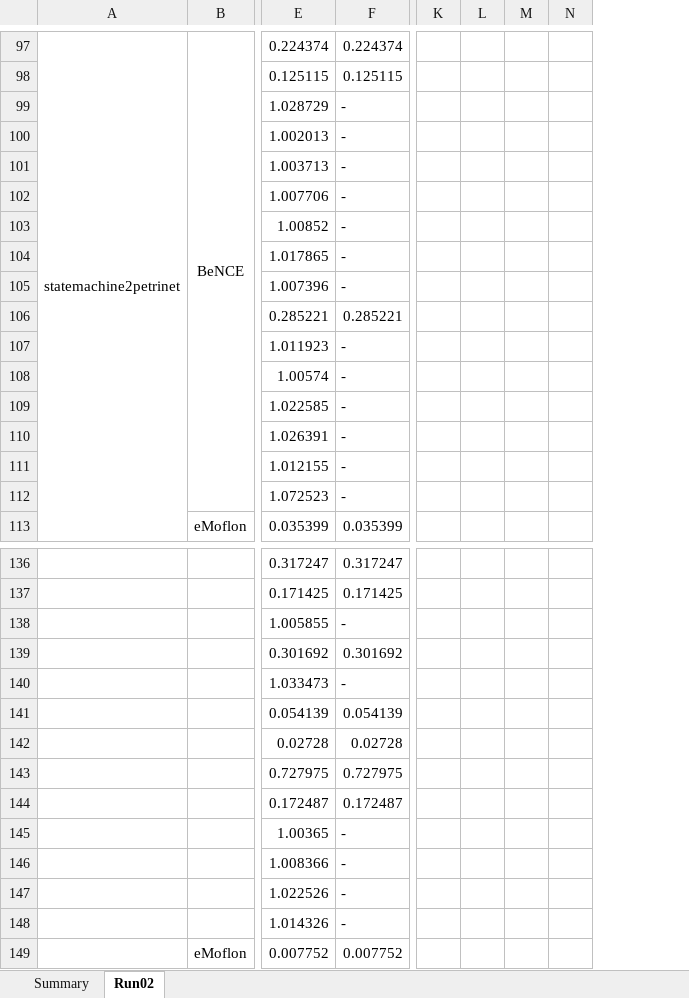
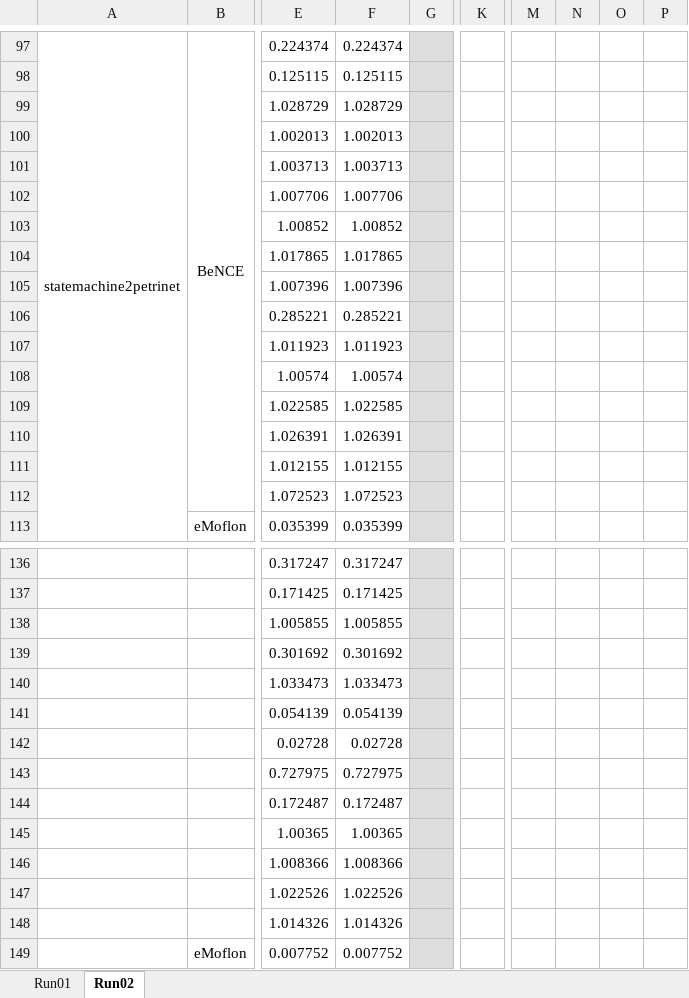
Before and after one commit to wbombardellis/MasterThesis-WilliamBombardelliDaSilva, an Excel workbook: misc/performance-evaluation/performance-report-02.xlsx, sheet Run02, drawn as a sheet; only a part is shown, gaps mark what is left out; values as stored, in another font and other column widths than the file's, no borders; charts and pictures not drawn; removed rows and columns are numbered as before the commit, all else as after; the diff covers the shown part only; the diff names each change by its address in the sheet, - before the commit and + after, or states it on an @@ line.

Commit message:
Added performance charts for summary in excel file

```diff
--- a/misc/performance-evaluation/performance-report-02.xlsx (sheet Run02)
+++ b/misc/performance-evaluation/performance-report-02.xlsx (sheet Run02)
-sheet tab: Summary
+sheet tab: Run01
+column G, empty
+column K, empty
-column K, empty
-column L, empty
-column M, empty
-column N, empty
+column M, empty
+column N, empty
+column O, empty
+column P, empty
-F99: -
+F99: 1.028729
-F100: -
+F100: 1.002013
-F101: -
+F101: 1.003713
-F102: -
+F102: 1.007706
-F103: -
+F103: 1.00852
-F104: -
+F104: 1.017865
-F105: -
+F105: 1.007396
-F107: -
+F107: 1.011923
-F108: -
+F108: 1.00574
-F109: -
+F109: 1.022585
-F110: -
+F110: 1.026391
-F111: -
+F111: 1.012155
-F112: -
+F112: 1.072523
-F138: -
+F138: 1.005855
-F140: -
+F140: 1.033473
-F145: -
+F145: 1.00365
-F146: -
+F146: 1.008366
-F147: -
+F147: 1.022526
-F148: -
+F148: 1.014326
```
Also changed, not shown: 158 edited cells, cell formats and merged cells elsewhere in this sheet, sheet Run01, formulas that keep their value, charts or pictures.
